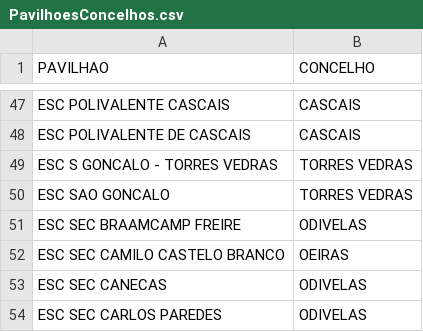
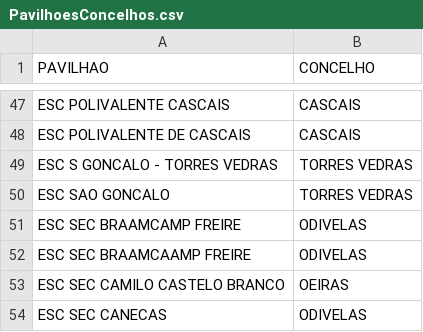
Before and after one commit to ABCjpcv/NOMEIA.ME, a CSV file: private/PavilhoesConcelhos.csv, drawn as a sheet; only a part is shown, gaps mark what is left out; the shorter side is filled out with more unchanged rows; the diff names each change by its address in the sheet, - before the commit and + after, or states it on an @@ line.

```diff
--- a/private/PavilhoesConcelhos.csv
+++ b/private/PavilhoesConcelhos.csv
+row 52: ESC SEC BRAAMCAAMP FREIRE | ODIVELAS
```
Also changed, not shown: private/ValorPremioAlimentacao.csv, 3 other files.
